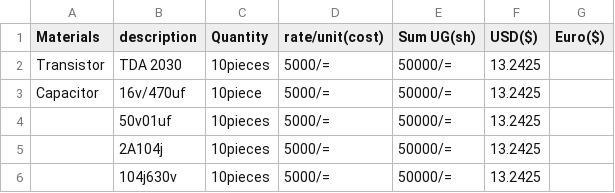
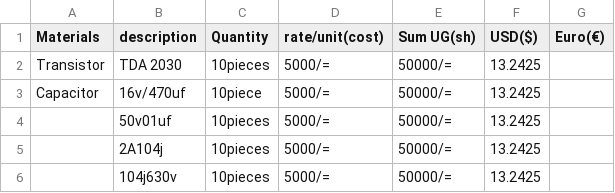
Before and after one commit to chardso/Building-a-DIY-audio-ultra-bass-amplifier, a CSV file: Material-details.csv, drawn as a sheet; only a part is shown.

Commit message:
Update Material-details.csv

```diff
--- a/Material-details.csv
+++ b/Material-details.csv
@@ -1,2 +1,2 @@
-Materials, description, Quantity,rate/unit(cost), Sum UG(sh),USD($),Euro($)
+Materials, description, Quantity,rate/unit(cost), Sum UG(sh),USD($),Euro(€)
 Transistor,TDA 2030,10pieces,5000/=,50000/=,13.2425,
```
